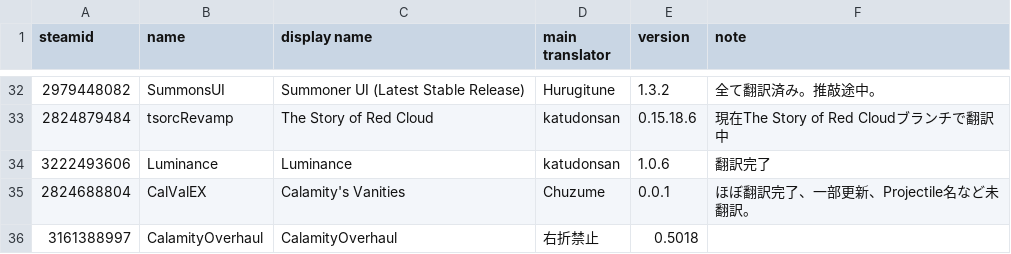
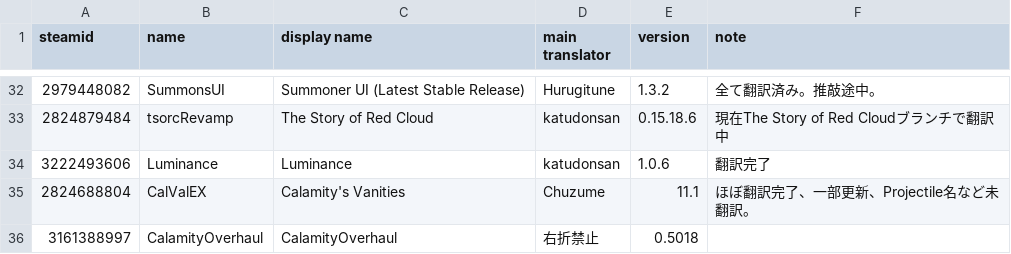
Before and after one commit to Katudonsan/TMLHonyaku, a CSV file: TranslatedMods.csv, drawn as a sheet; only a part is shown, gaps mark what is left out.

Commit message:
バージョン表記を修正

```diff
--- a/TranslatedMods.csv
+++ b/TranslatedMods.csv
@@ -34,3 +34,3 @@ steamid,name,display name,main translator,version,note
 3222493606,Luminance,Luminance,katudonsan,1.0.6,翻訳完了
-2824688804,CalValEX,Calamity's Vanities,Chuzume,0.0.1,ほぼ翻訳完了、一部更新、Projectile名など未翻訳。
+2824688804,CalValEX,Calamity's Vanities,Chuzume,11.1,ほぼ翻訳完了、一部更新、Projectile名など未翻訳。
 3161388997,CalamityOverhaul,CalamityOverhaul,右折禁止,0.5018,
```
